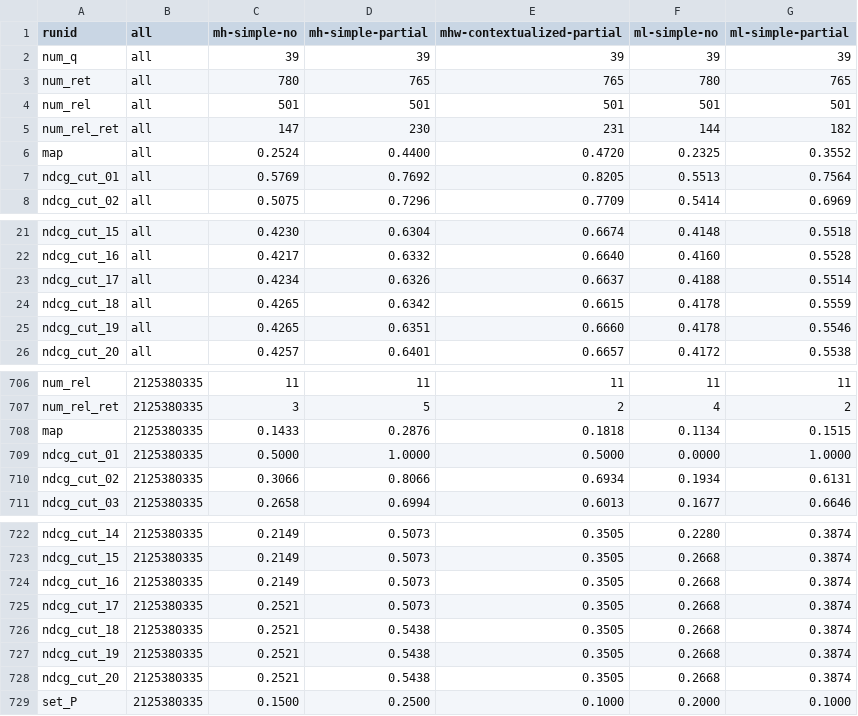
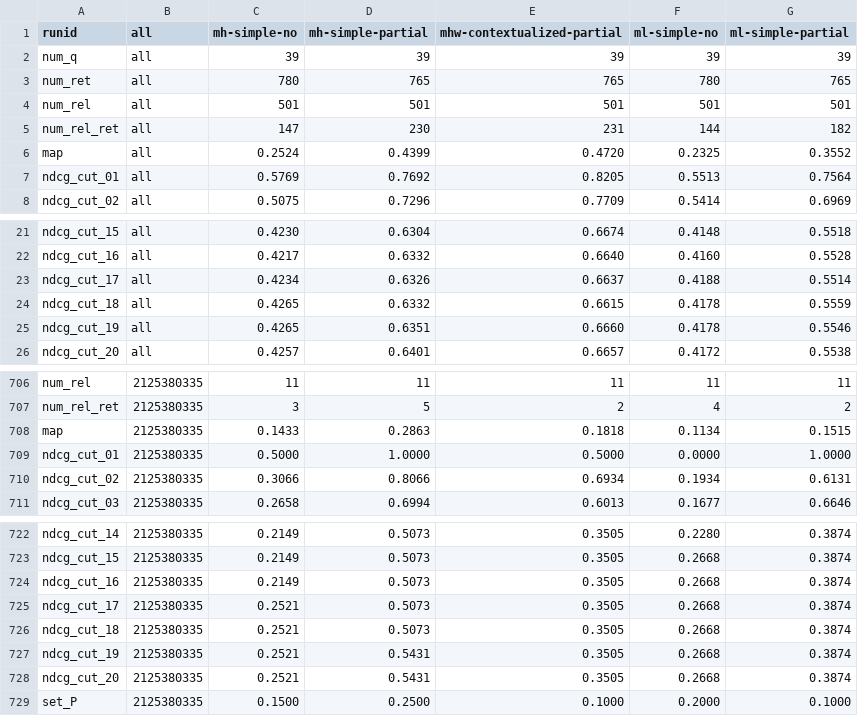
Before and after one commit to rporrini/facet-annotation, a CSV file: evaluation/results/dbpedia-results/all-results.csv, drawn as a sheet; only a part is shown, gaps mark what is left out.

Commit message:
updated results for dbpedia

```diff
--- a/evaluation/results/dbpedia-results/all-results.csv
+++ b/evaluation/results/dbpedia-results/all-results.csv
@@ -5,3 +5,3 @@ num_rel               	all	501	501	501	501	501
 num_rel_ret           	all	147	230	231	144	182
-map                   	all	0.2524	0.4400	0.4720	0.2325	0.3552
+map                   	all	0.2524	0.4399	0.4720	0.2325	0.3552
 ndcg_cut_01            	all	0.5769	0.7692	0.8205	0.5513	0.7564
@@ -23,3 +23,3 @@ ndcg_cut_16           	all	0.4217	0.6332	0.6640	0.4160	0.5528
 ndcg_cut_17           	all	0.4234	0.6326	0.6637	0.4188	0.5514
-ndcg_cut_18           	all	0.4265	0.6342	0.6615	0.4178	0.5559
+ndcg_cut_18           	all	0.4265	0.6332	0.6615	0.4178	0.5559
 ndcg_cut_19           	all	0.4265	0.6351	0.6660	0.4178	0.5546
@@ -707,3 +707,3 @@ num_rel               	2125380335	11	11	11	11	11
 num_rel_ret           	2125380335	3	5	2	4	2
-map                   	2125380335	0.1433	0.2876	0.1818	0.1134	0.1515
+map                   	2125380335	0.1433	0.2863	0.1818	0.1134	0.1515
 ndcg_cut_01            	2125380335	0.5000	1.0000	0.5000	0.0000	1.0000
@@ -725,5 +725,5 @@ ndcg_cut_16           	2125380335	0.2149	0.5073	0.3505	0.2668	0.3874
 ndcg_cut_17           	2125380335	0.2521	0.5073	0.3505	0.2668	0.3874
-ndcg_cut_18           	2125380335	0.2521	0.5438	0.3505	0.2668	0.3874
-ndcg_cut_19           	2125380335	0.2521	0.5438	0.3505	0.2668	0.3874
-ndcg_cut_20           	2125380335	0.2521	0.5438	0.3505	0.2668	0.3874
+ndcg_cut_18           	2125380335	0.2521	0.5073	0.3505	0.2668	0.3874
+ndcg_cut_19           	2125380335	0.2521	0.5431	0.3505	0.2668	0.3874
+ndcg_cut_20           	2125380335	0.2521	0.5431	0.3505	0.2668	0.3874
 set_P                 	2125380335	0.1500	0.2500	0.1000	0.2000	0.1000
```
Also changed, not shown: evaluation/results/dbpedia-without-numbers-results/all-results.csv, 3 other files.
